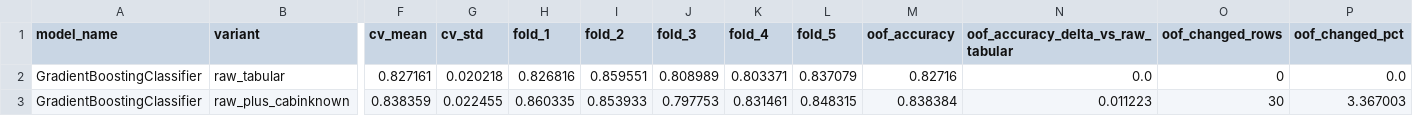
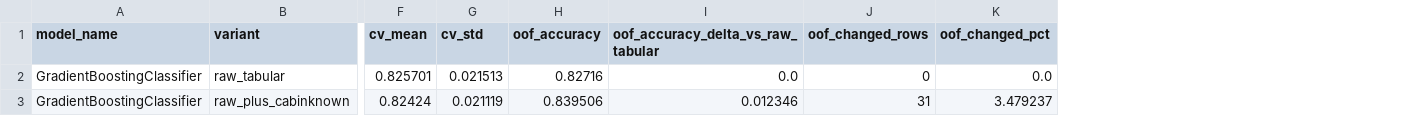
Before and after one commit to legion2440/kaggle-titanic, a CSV file: reports/16_cabinknown_controlled_check.csv, drawn as a sheet; only a part is shown, gaps mark what is left out; removed rows and columns are numbered as before the commit, all else as after; the diff covers the shown part only; the diff names each change by its address in the sheet, - before the commit and + after, or states it on an @@ line.

```diff
--- a/reports/16_cabinknown_controlled_check.csv
+++ b/reports/16_cabinknown_controlled_check.csv
-column H (fold_1), rows 2-3: 0.826816 | 0.860335
-column I (fold_2), rows 2-3: 0.859551 | 0.853933
-column J (fold_3), rows 2-3: 0.808989 | 0.797753
-column K (fold_4), rows 2-3: 0.803371 | 0.831461
-column L (fold_5), rows 2-3: 0.837079 | 0.848315
-F2 (cv_mean): 0.827161
+F2 (cv_mean): 0.825701
-G2 (cv_std): 0.020218
+G2 (cv_std): 0.021513
-F3 (cv_mean): 0.838359
+F3 (cv_mean): 0.82424
-G3 (cv_std): 0.022455
+G3 (cv_std): 0.021119
-H3 (oof_accuracy): 0.838384
+H3 (oof_accuracy): 0.839506
-I3: 0.011223
+I3: 0.012346
-J3 (oof_changed_rows): 30
+J3 (oof_changed_rows): 31
-K3 (oof_changed_pct): 3.367003
+K3 (oof_changed_pct): 3.479237
```
Also changed, not shown: 5 edited cells elsewhere in this file, reports/06_title_feature_check.csv, reports/11_agebucket_feature_check.csv, 42 other files.
